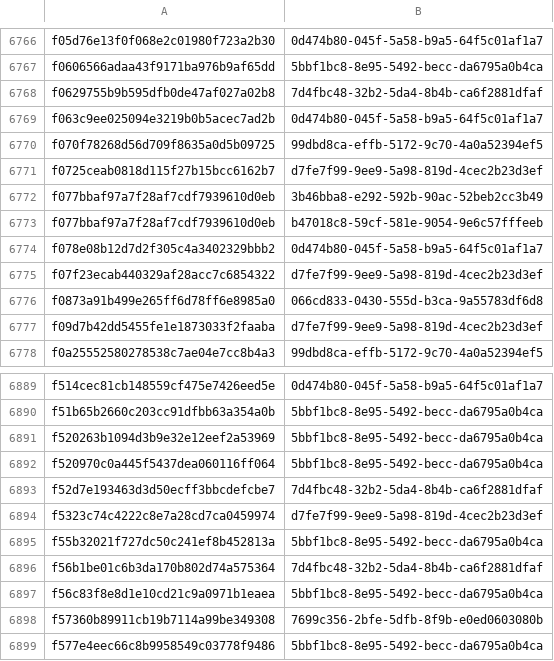
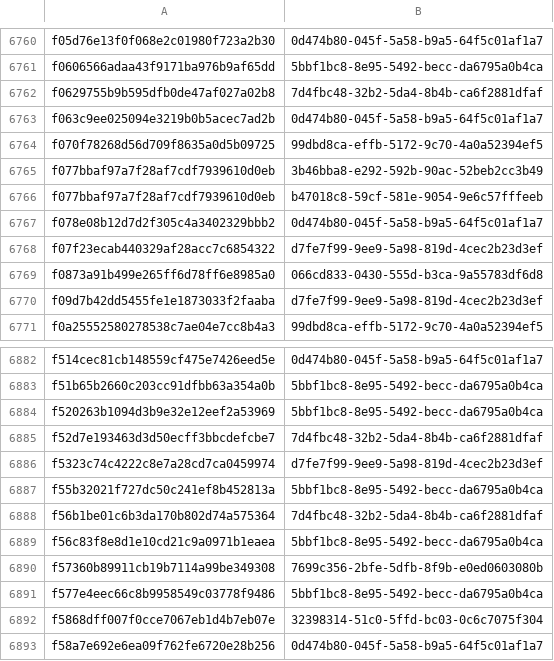
Before and after one commit to AliceGrey/c2magnet-feed, a CSV file: misp/hashes.csv, drawn as a sheet; only a part is shown, gaps mark what is left out; the shorter side is filled out with more unchanged rows; the diff covers the shown part only.

```diff
--- a/misp/hashes.csv
+++ b/misp/hashes.csv
@@ -6770,3 +6764,2 @@ f063c9ee025094e3219b0b5acec7ad2b,0d474b80-045f-5a58-b9a5-64f5c01af1a7
 f070f78268d56d709f8635a0d5b09725,99dbd8ca-effb-5172-9c70-4a0a52394ef5
-f0725ceab0818d115f27b15bcc6162b7,d7fe7f99-9ee9-5a98-819d-4cec2b23d3ef
 f077bbaf97a7f28af7cdf7939610d0eb,3b46bba8-e292-592b-90ac-52beb2cc3b49
@@ -6891,3 +6884,2 @@ f51b65b2660c203cc91dfbb63a354a0b,5bbf1bc8-8e95-5492-becc-da6795a0b4ca
 f520263b1094d3b9e32e12eef2a53969,5bbf1bc8-8e95-5492-becc-da6795a0b4ca
-f520970c0a445f5437dea060116ff064,5bbf1bc8-8e95-5492-becc-da6795a0b4ca
 f52d7e193463d3d50ecff3bbcdefcbe7,7d4fbc48-32b2-5da4-8b4b-ca6f2881dfaf
```
Also changed, not shown: 2 added rows and 8 removed rows elsewhere in this file, 32 other files.
